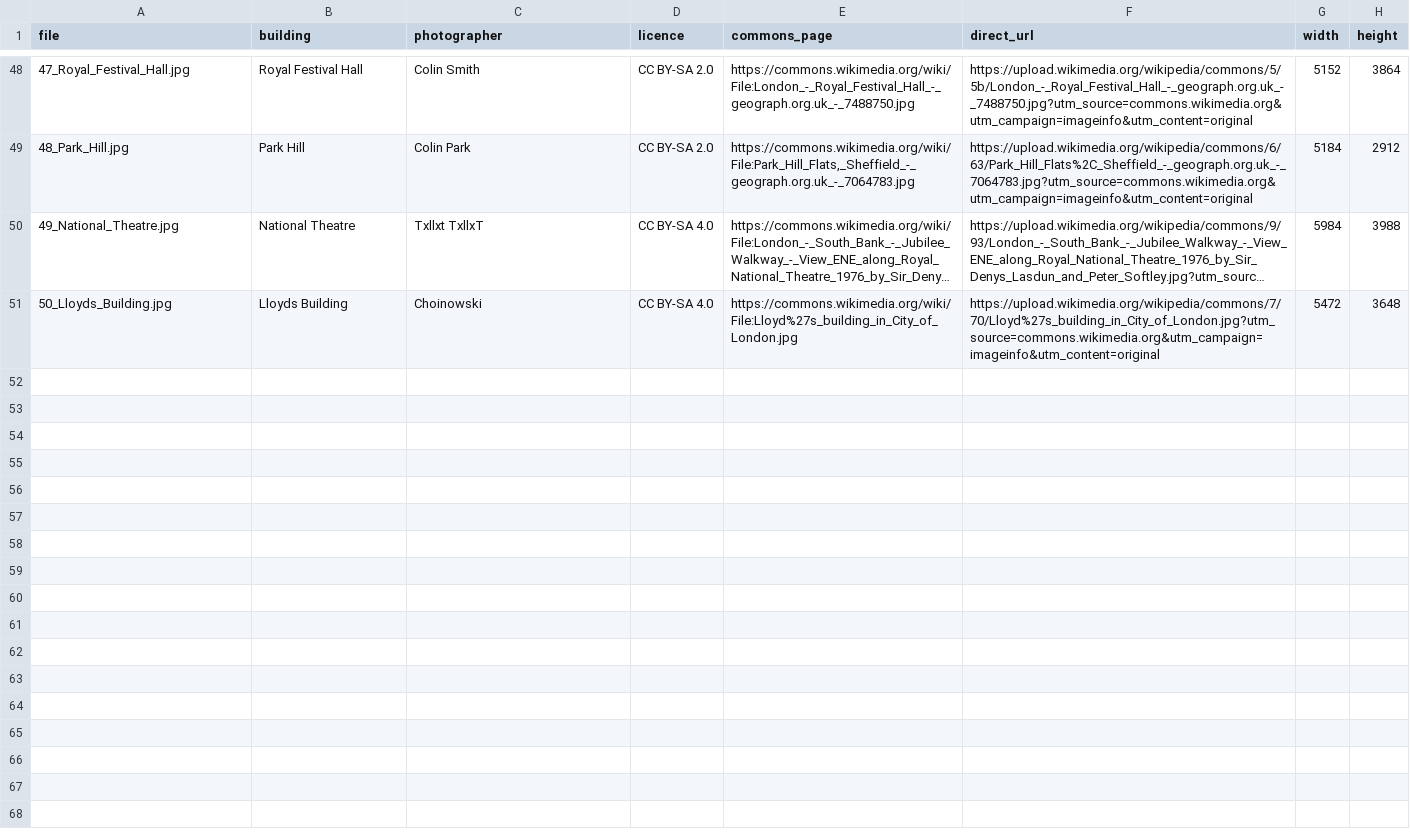
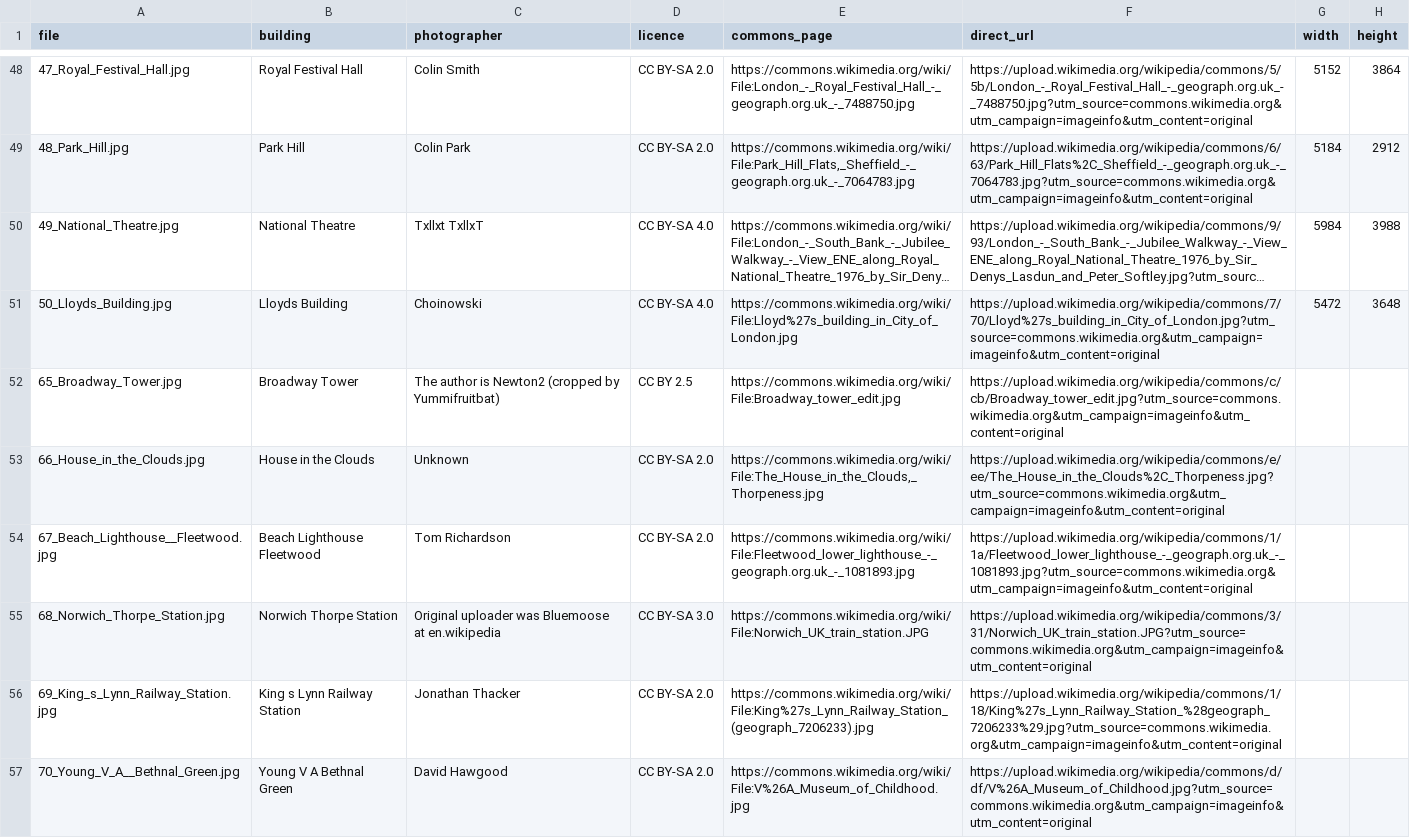
Before and after one commit to MelzaW/Milestone, a CSV file: photos/credits.csv, drawn as a sheet; only a part is shown, gaps mark what is left out; long unchanged cells end in …; the diff names each change by its address in the sheet, - before the commit and + after, or states it on an @@ line.

```diff
--- a/photos/credits.csv
+++ b/photos/credits.csv
+row 52: 65_Broadway_Tower.jpg | Broadway Tower | The author is Newton2 (cropped by Yummifruitbat) | CC BY 2.5 | https://commons.wikimedia.org/wiki/File:Broadway_tower_edit.jpg | https://upload.wikimedia.org/wikipedia/commons/c/cb/Broadway_tower_edit.jpg?utm_source=commons.wikimedia.org&utm_campaign=imageinfo&utm_content=original
+row 53: 66_House_in_the_Clouds.jpg | House in the Clouds | Unknown | CC BY-SA 2.0 | https://commons.wikimedia.org/wiki/File:The_House_in_the_Clouds,_Thorpeness.jpg | https://upload.wikimedia.org/wikipedia/commons/e/ee/The_House_in_the_Clouds%2C_Thorpeness.jpg?utm_source=commons.wikimedia.org&utm_campaign=imageinfo&utm_content=original
+row 54: 67_Beach_Lighthouse__Fleetwood.jpg | Beach Lighthouse Fleetwood | Tom Richardson | CC BY-SA 2.0 | https://commons.wikimedia.org/wiki/File:Fleetwood_lower_lighthouse_-_geograph.org.uk_-_1081893.jpg | https://upload.wikimedia.org/wikipedia/commons/1/1a/Fleetwood_lower_lighthouse_-_geograph.org.uk_-_1081893.jpg?utm_source=commons.wikimedia.org&utm_campaign=imageinfo&utm_content=original
+row 55: 68_Norwich_Thorpe_Station.jpg | Norwich Thorpe Station | Original uploader was Bluemoose at en.wikipedia | CC BY-SA 3.0 | https://commons.wikimedia.org/wiki/File:Norwich_UK_train_station.JPG | https://upload.wikimedia.org/wikipedia/commons/3/31/Norwich_UK_train_station.JPG?utm_source=commons.wikimedia.org&utm_campaign=imageinfo&utm_content=original
+row 56: 69_King_s_Lynn_Railway_Station.jpg | King s Lynn Railway Station | Jonathan Thacker | CC BY-SA 2.0 | https://commons.wikimedia.org/wiki/File:King%27s_Lynn_Railway_Station_(geograph_7206233).jpg | https://upload.wikimedia.org/wikipedia/commons/1/18/King%27s_Lynn_Railway_Station_%28geograph_7206233%29.jpg?utm_source=commons.wikimedia.org&utm_campaign=imageinfo&utm_content=original
+row 57: 70_Young_V_A__Bethnal_Green.jpg | Young V A Bethnal Green | David Hawgood | CC BY-SA 2.0 | https://commons.wikimedia.org/wiki/File:V%26A_Museum_of_Childhood.jpg | https://upload.wikimedia.org/wikipedia/commons/d/df/V%26A_Museum_of_Childhood.jpg?utm_source=commons.wikimedia.org&utm_campaign=imageinfo&utm_content=original
```
Also changed, not shown: data/extra_buildings.csv, 7 other files.
